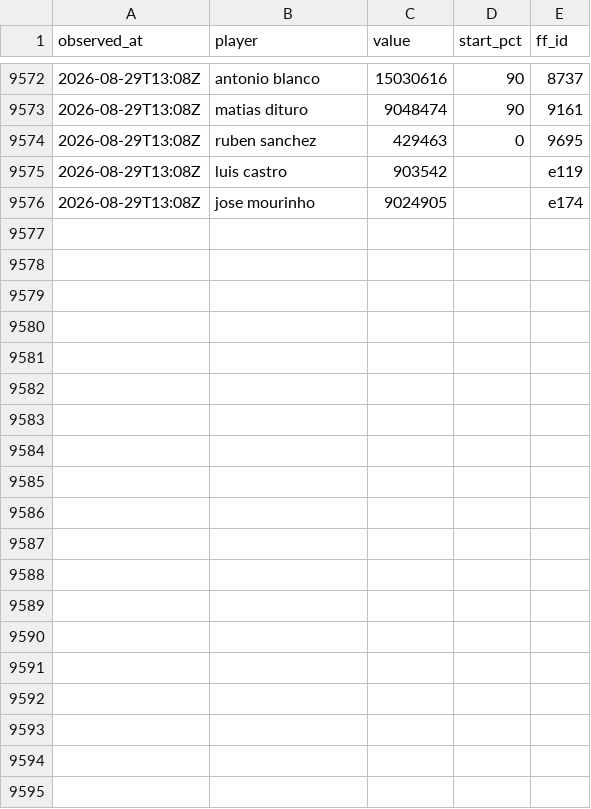
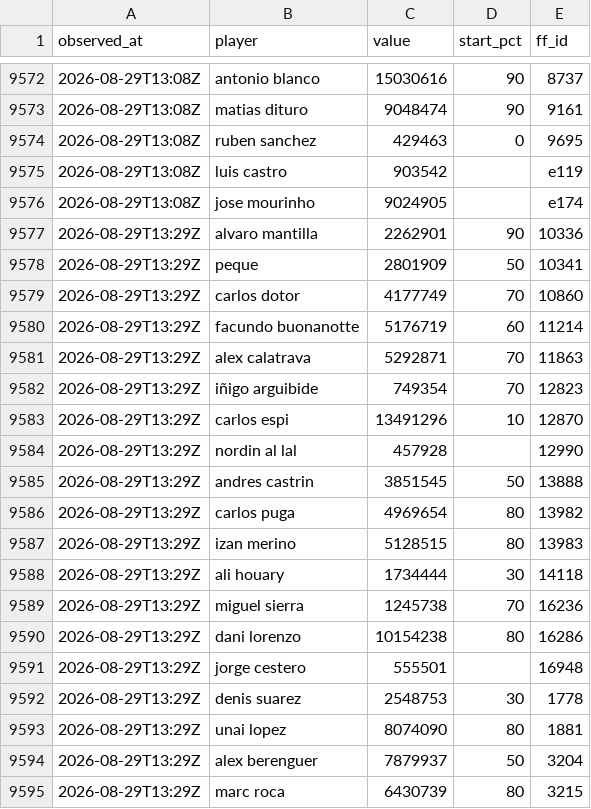
Before and after one commit to OrsM/liga_five_guys, a CSV file: data/decisions/slate_log.csv, drawn as a sheet; only a part is shown, gaps mark what is left out; the diff covers the shown part only.

```diff
--- a/data/decisions/slate_log.csv
+++ b/data/decisions/slate_log.csv
@@ -9576 +9576,20 @@ observed_at,player,value,start_pct,ff_id
 2026-08-29T13:08Z,jose mourinho,9024905,,e174
+2026-08-29T13:29Z,alvaro mantilla,2262901,90,10336
+2026-08-29T13:29Z,peque,2801909,50,10341
+2026-08-29T13:29Z,carlos dotor,4177749,70,10860
+2026-08-29T13:29Z,facundo buonanotte,5176719,60,11214
+2026-08-29T13:29Z,alex calatrava,5292871,70,11863
+2026-08-29T13:29Z,iñigo arguibide,749354,70,12823
+2026-08-29T13:29Z,carlos espi,13491296,10,12870
+2026-08-29T13:29Z,nordin al lal,457928,,12990
+2026-08-29T13:29Z,andres castrin,3851545,50,13888
+2026-08-29T13:29Z,carlos puga,4969654,80,13982
+2026-08-29T13:29Z,izan merino,5128515,80,13983
+2026-08-29T13:29Z,ali houary,1734444,30,14118
+2026-08-29T13:29Z,miguel sierra,1245738,70,16236
+2026-08-29T13:29Z,dani lorenzo,10154238,80,16286
+2026-08-29T13:29Z,jorge cestero,555501,,16948
+2026-08-29T13:29Z,denis suarez,2548753,30,1778
+2026-08-29T13:29Z,unai lopez,8074090,80,1881
+2026-08-29T13:29Z,alex berenguer,7879937,50,3204
+2026-08-29T13:29Z,marc roca,6430739,80,3215
```
Also changed, not shown: 20 added rows elsewhere in this file, data/decisions/squad_log.csv, data/tidy/api_lineup.csv, 19 other files.
